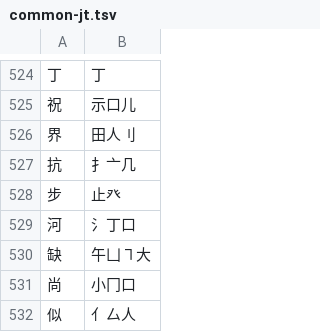
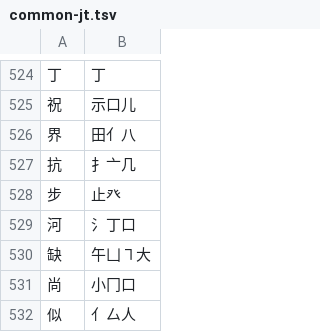
Before and after one commit to chenlin014/jiezi, a TSV file: table/common-jt.tsv, drawn as a sheet; only a part is shown, gaps mark what is left out.

```diff
--- a/table/common-jt.tsv
+++ b/table/common-jt.tsv
@@ -525,3 +525,3 @@
 祝	示口儿
-界	田人刂
+界	田亻八
 抗	扌亠几
```
Also changed, not shown: table/common-jp.tsv, table/common-zt.tsv, 7 other files.
